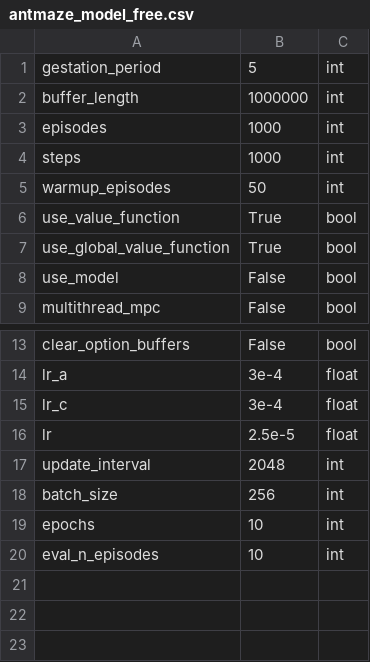
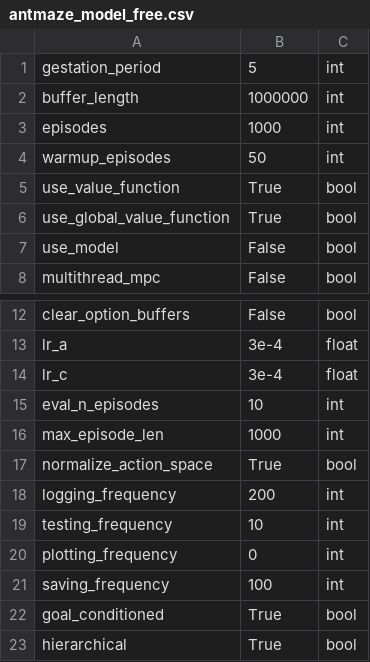
Before and after one commit to abagaria/hrl, a CSV file: hyperparams/antmaze_model_free.csv, drawn as a sheet; only a part is shown, gaps mark what is left out; removed rows and columns are numbered as before the commit, all else as after; the diff names each change by its address in the sheet, - before the commit and + after, or states it on an @@ line.

```diff
--- a/hyperparams/antmaze_model_free.csv
+++ b/hyperparams/antmaze_model_free.csv
-row 4: steps | 1000 | int
-row 16: lr | 2.5e-5 | float
-row 17: update_interval | 2048 | int
-row 18: batch_size | 256 | int
-row 19: epochs | 10 | int
+row 16: max_episode_len | 1000 | int
+row 17: normalize_action_space | True | bool
+row 18: logging_frequency | 200 | int
+row 19: testing_frequency | 10 | int
+row 20: plotting_frequency | 0 | int
+row 21: saving_frequency | 100 | int
+row 22: goal_conditioned | True | bool
+row 23: hierarchical | True | bool
```
Also changed, not shown: hyperparams/mujoco_sac.csv, hyperparams/mujoco_td3.csv, 8 other files.
